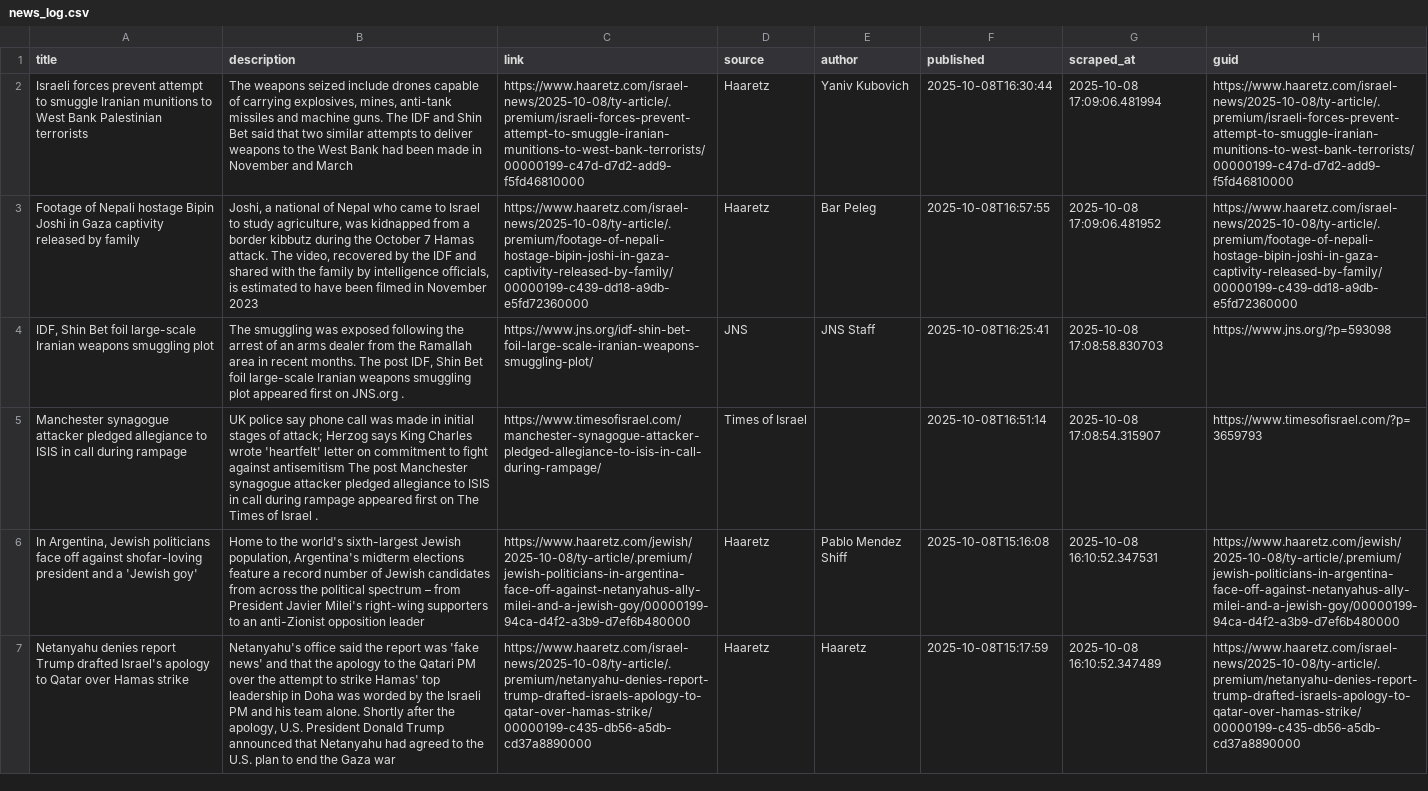
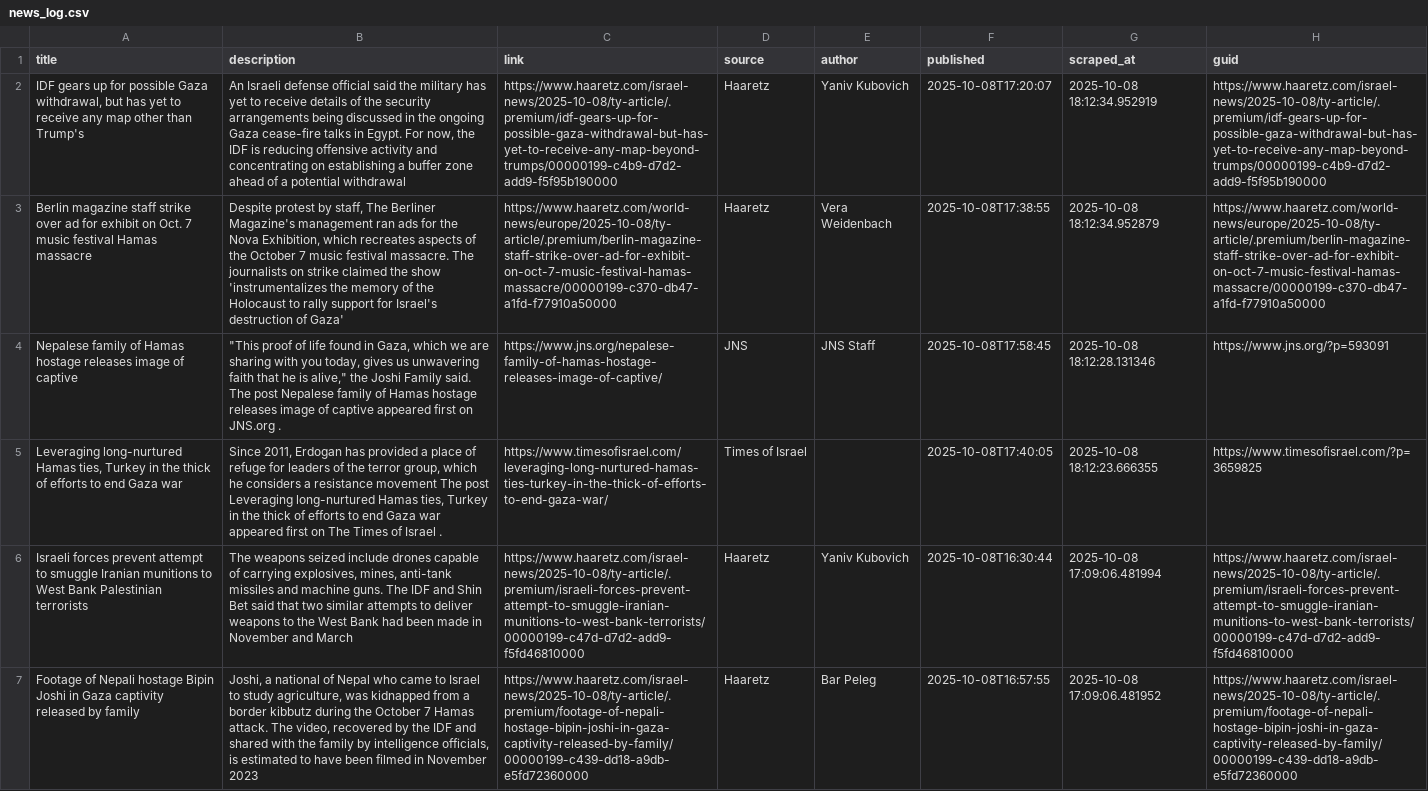
Before and after one commit to jballhalla/jewish-studies-feed, a CSV file: data/memory/news_log.csv, drawn as a sheet; only a part is shown; the shorter side is filled out with more unchanged rows; the diff names each change by its address in the sheet, - before the commit and + after, or states it on an @@ line.

```diff
--- a/data/memory/news_log.csv
+++ b/data/memory/news_log.csv
+row 2: IDF gears up for possible Gaza withdrawal, but has yet to receive any map other than Trump's | An Israeli defense official said the military has yet to receive details of the security arrangements being discussed in the ongoing Gaza cease-fire talks in Egypt. For now, the IDF is reducing offensive activity and concentrating on establishing a buffer zone ahead of a potential withdrawal | https://www.haaretz.com/israel-news/2025-10-08/ty-article/.premium/idf-gears-up-for-possible-gaza-withdrawal-but-has-yet-to-receive-any-map-beyond-trumps/00000199-c4b9-d7d2-add9-f5f95b190000 | Haaretz | Yaniv Kubovich | 2025-10-08T17:20:07 | 2025-10-08 18:12:34.952919 | https://www.haaretz.com/israel-news/2025-10-08/ty-article/.premium/idf-gears-up-for-possible-gaza-withdrawal-but-has-yet-to-receive-any-map-beyond-trumps/00000199-c4b9-d7d2-add9-f5f95b190000
+row 3: Berlin magazine staff strike over ad for exhibit on Oct. 7 music festival Hamas massacre | Despite protest by staff, The Berliner Magazine's management ran ads for the Nova Exhibition, which recreates aspects of the October 7 music festival massacre. The journalists on strike claimed the show 'instrumentalizes the memory of the Holocaust to rally support for Israel's destruction of Gaza' | https://www.haaretz.com/world-news/europe/2025-10-08/ty-article/.premium/berlin-magazine-staff-strike-over-ad-for-exhibit-on-oct-7-music-festival-hamas-massacre/00000199-c370-db47-a1fd-f77910a50000 | Haaretz | Vera Weidenbach | 2025-10-08T17:38:55 | 2025-10-08 18:12:34.952879 | https://www.haaretz.com/world-news/europe/2025-10-08/ty-article/.premium/berlin-magazine-staff-strike-over-ad-for-exhibit-on-oct-7-music-festival-hamas-massacre/00000199-c370-db47-a1fd-f77910a50000
+row 4: Nepalese family of Hamas hostage releases image of captive | "This proof of life found in Gaza, which we are sharing with you today, gives us unwavering faith that he is alive," the Joshi Family said. The post Nepalese family of Hamas hostage releases image of captive appeared first on JNS.org . | https://www.jns.org/nepalese-family-of-hamas-hostage-releases-image-of-captive/ | JNS | JNS Staff | 2025-10-08T17:58:45 | 2025-10-08 18:12:28.131346 | https://www.jns.org/?p=593091
+row 5: Leveraging long-nurtured Hamas ties, Turkey in the thick of efforts to end Gaza war | Since 2011, Erdogan has provided a place of refuge for leaders of the terror group, which he considers a resistance movement The post Leveraging long-nurtured Hamas ties, Turkey in the thick of efforts to end Gaza war appeared first on The Times of Israel . | https://www.timesofisrael.com/leveraging-long-nurtured-hamas-ties-turkey-in-the-thick-of-efforts-to-end-gaza-war/ | Times of Israel |  | 2025-10-08T17:40:05 | 2025-10-08 18:12:23.666355 | https://www.timesofisrael.com/?p=3659825
```
